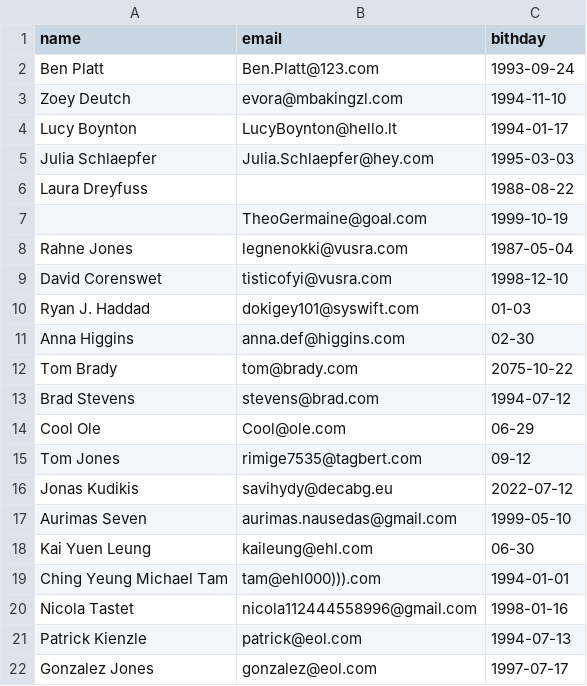
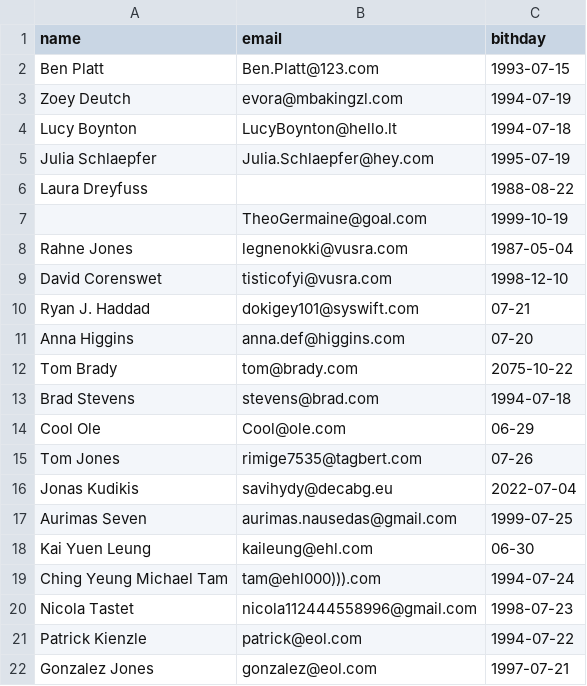
Before and after one commit to aurimas13/BirthdayReminderApp, a CSV file: Datasets/data_20.csv, drawn as a sheet.

Commit message:
Updated data files

```diff
--- a/Datasets/data_20.csv
+++ b/Datasets/data_20.csv
@@ -1,6 +1,6 @@
 name,email, bithday
-Ben Platt,Ben.Platt@123.com,1993-09-24
-Zoey Deutch,evora@mbakingzl.com,1994-11-10
-Lucy Boynton,LucyBoynton@hello.lt,1994-01-17
-Julia Schlaepfer,Julia.Schlaepfer@hey.com,1995-03-03
+Ben Platt,Ben.Platt@123.com,1993-07-15
+Zoey Deutch,evora@mbakingzl.com,1994-07-19
+Lucy Boynton,LucyBoynton@hello.lt,1994-07-18
+Julia Schlaepfer,Julia.Schlaepfer@hey.com,1995-07-19
 Laura Dreyfuss,,1988-08-22
@@ -9,14 +9,14 @@ Rahne Jones,legnenokki@vusra.com,1987-05-04
 David Corenswet,tisticofyi@vusra.com,1998-12-10
-Ryan J. Haddad,dokigey101@syswift.com,01-03
-Anna Higgins,anna.def@higgins.com,02-30
+Ryan J. Haddad,dokigey101@syswift.com,07-21
+Anna Higgins,anna.def@higgins.com,07-20
 Tom Brady,tom@brady.com,2075-10-22
-Brad Stevens,stevens@brad.com,1994-07-12
+Brad Stevens,stevens@brad.com,1994-07-18
 Cool Ole,Cool@ole.com,06-29
-Tom Jones,rimige7535@tagbert.com,09-12
-Jonas Kudikis,savihydy@decabg.eu,2022-07-12
-Aurimas Seven,aurimas.nausedas@gmail.com,1999-05-10
+Tom Jones,rimige7535@tagbert.com,07-26
+Jonas Kudikis,savihydy@decabg.eu,2022-07-04
+Aurimas Seven,aurimas.nausedas@gmail.com,1999-07-25
 Kai Yuen Leung,kaileung@ehl.com,06-30
-Ching Yeung Michael Tam,tam@ehl000))).com,1994-01-01
-Nicola Tastet,nicola112444558996@gmail.com,1998-01-16
-Patrick Kienzle,patrick@eol.com,1994-07-13
-Gonzalez Jones,gonzalez@eol.com,1997-07-17
+Ching Yeung Michael Tam,tam@ehl000))).com,1994-07-24
+Nicola Tastet,nicola112444558996@gmail.com,1998-07-23
+Patrick Kienzle,patrick@eol.com,1994-07-22
+Gonzalez Jones,gonzalez@eol.com,1997-07-21
```
Also changed, not shown: Datasets/data_50.csv, Datasets/data_80.csv.
